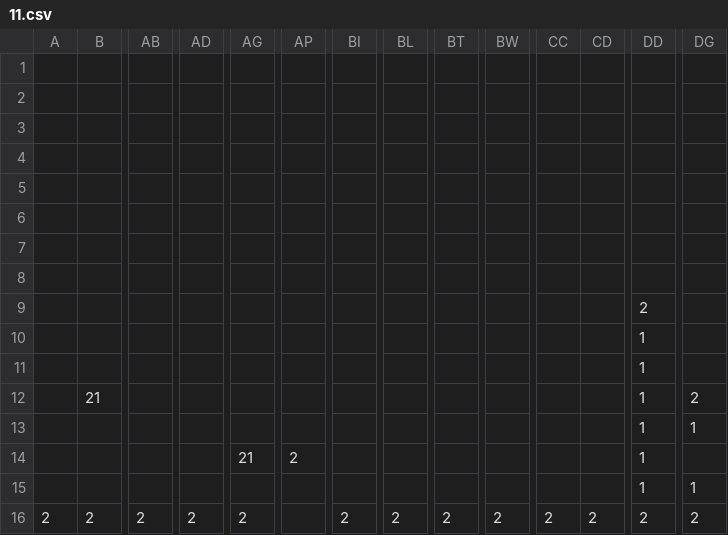
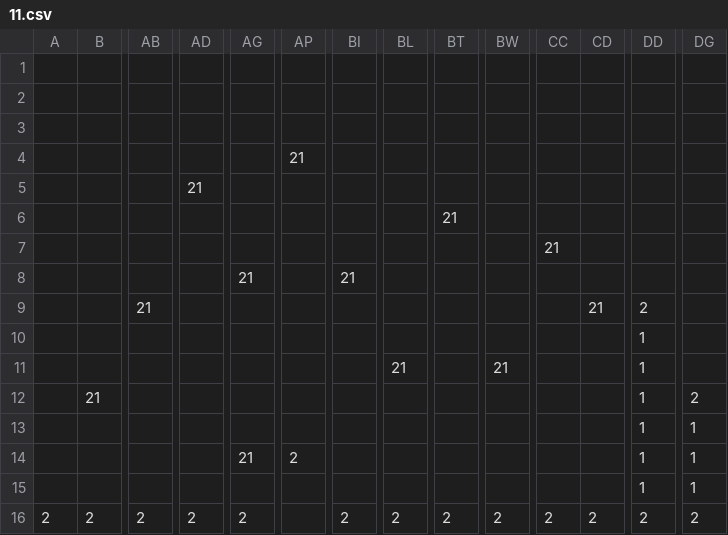
Before and after one commit to nguyennminhphong/cs102, a CSV file: data/levels/11.csv, drawn as a sheet; only a part is shown, gaps mark what is left out; removed rows and columns are numbered as before the commit, all else as after; rows hold the shown columns only; the diff names each change by its address in the sheet, - before the commit and + after, or states it on an @@ line.

```diff
--- a/data/levels/11.csv
+++ b/data/levels/11.csv
-AP4: (empty)
+AP4: 21
-AD5: (empty)
+AD5: 21
-row 6: (empty)
+row 6:  |  |  |  |  |  |  |  | 21
-CC7: (empty)
+CC7: 21
-row 8: (empty)
-row 9:  |  |  |  |  |  |  |  |  |  |  |  | 2
+row 8:  |  |  |  | 21 |  | 21
+row 9:  |  | 21 |  |  |  |  |  |  |  |  | 21 | 2
-BL11: (empty)
+BL11: 21
-BW11: (empty)
+BW11: 21
-DG14: (empty)
+DG14: 1
```
Also changed, not shown: data/levels/1.csv, 1 other file.
